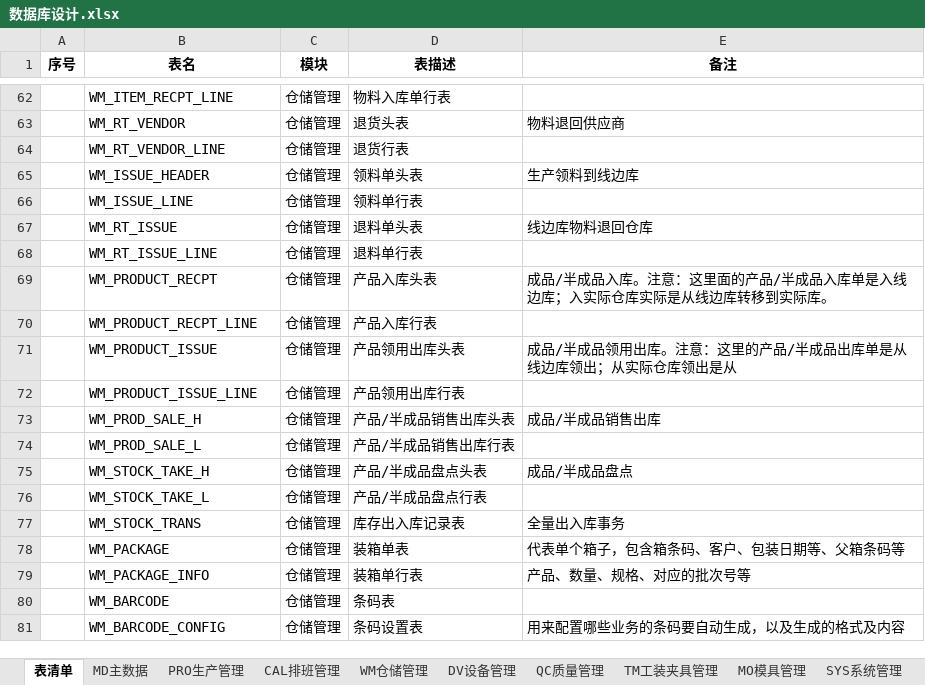
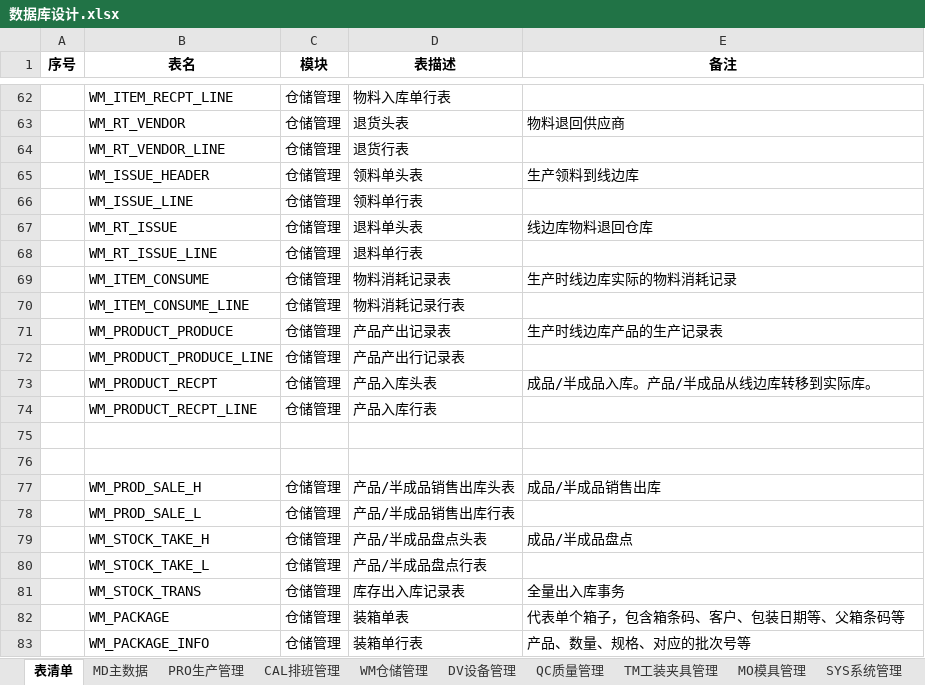
Before and after one commit to sparklefire/ktg-mes, an Excel workbook: doc/设计文档/数据库设计/数据库设计.xlsx, sheet 表清单, drawn as a sheet; only a part is shown, gaps mark what is left out; the shorter side is filled out with more unchanged rows; values as stored, in another font and other column widths than the file's, no borders; addresses are those after the commit; the diff names each change by its address in the sheet, - before the commit and + after, or states it on an @@ line.

```diff
--- a/doc/设计文档/数据库设计/数据库设计.xlsx (sheet 表清单)
+++ b/doc/设计文档/数据库设计/数据库设计.xlsx (sheet 表清单)
+row 69:  | WM_ITEM_CONSUME | 仓储管理 | 物料消耗记录表 | 生产时线边库实际的物料消耗记录
+row 70:  | WM_ITEM_CONSUME_LINE | 仓储管理 | 物料消耗记录行表
+row 71:  | WM_PRODUCT_PRODUCE | 仓储管理 | 产品产出记录表 | 生产时线边库产品的生产记录表
+row 72:  | WM_PRODUCT_PRODUCE_LINE | 仓储管理 | 产品产出行记录表
-E73 (备注): 成品/半成品入库。注意：这里面的产品/半成品入库单是入线边库；入实际仓库实际是从线边库转移到实际库。
+E73 (备注): 成品/半成品入库。产品/半成品从线边库转移到实际库。
-row 75:  | WM_PRODUCT_ISSUE | 仓储管理 | 产品领用出库头表 | 成品/半成品领用出库。注意：这里的产品/半成品出库单是从线边库领出；从实际仓库领出是从
+row 75: (empty)
-row 76:  | WM_PRODUCT_ISSUE_LINE | 仓储管理 | 产品领用出库行表
+row 76: (empty)
```
Also changed, not shown: sheet WM仓储管理, 1 other file.
